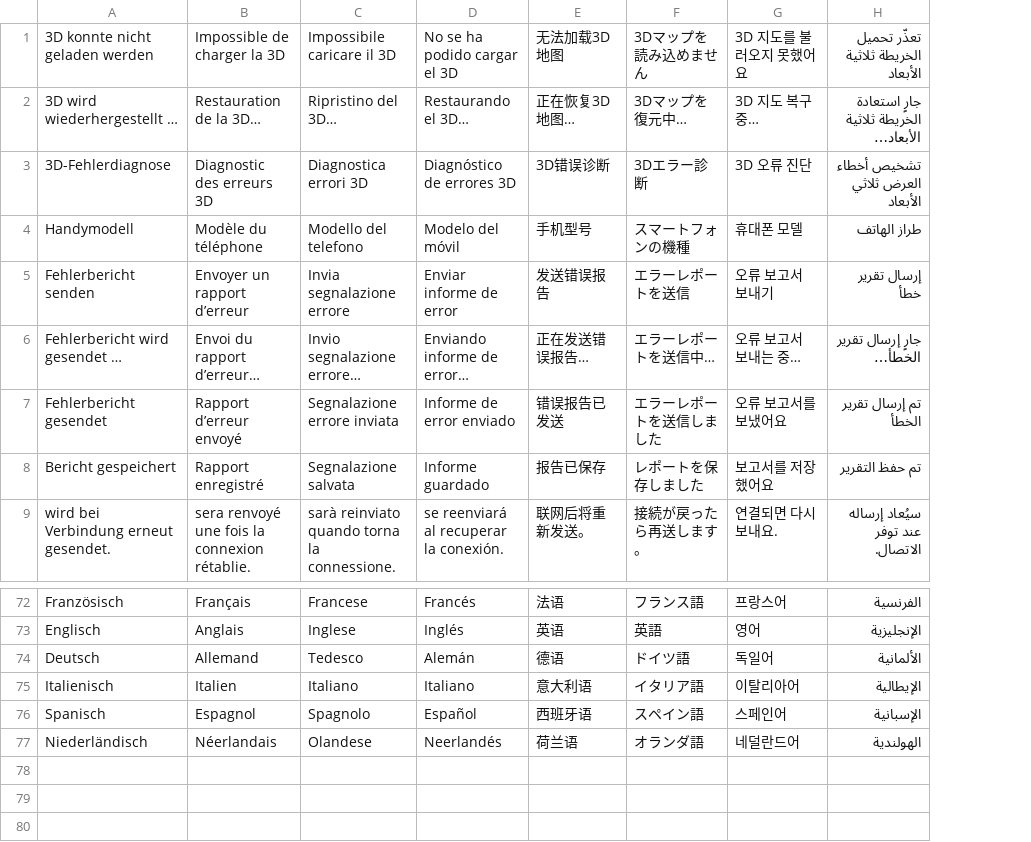
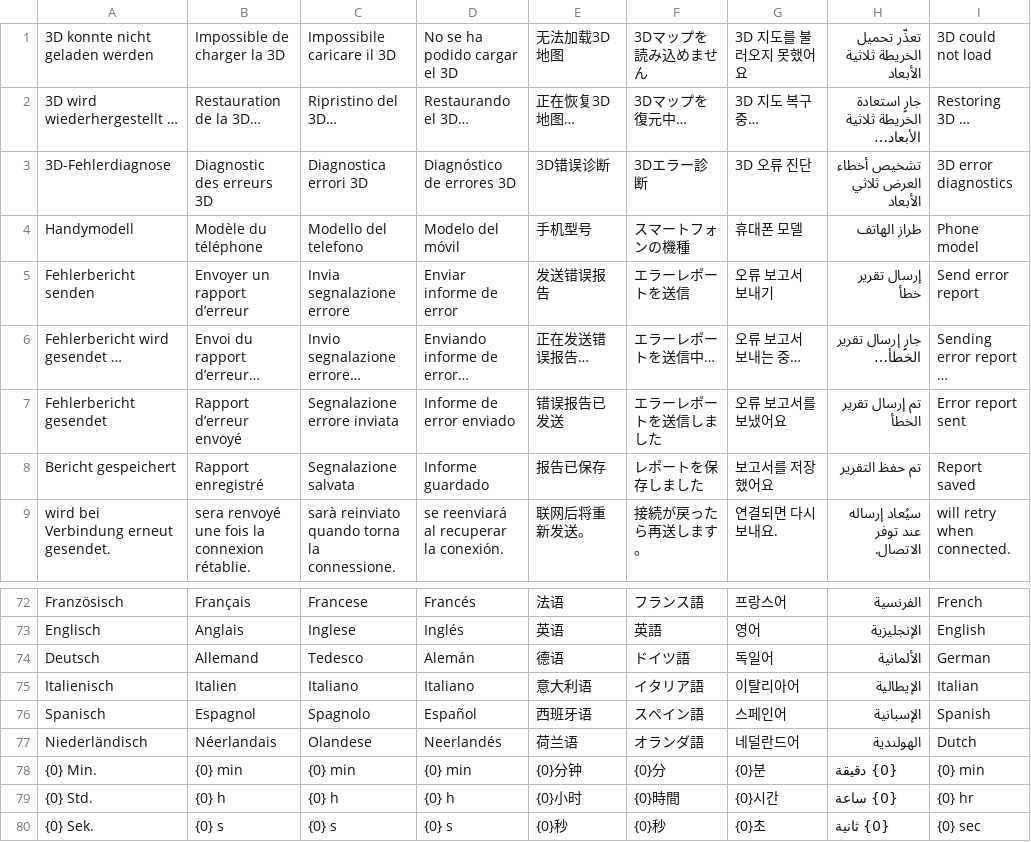
Before and after one commit to ThomasKagerer/abetterdisneylandparisapp, a TSV file: localization/messages-status.tsv, drawn as a sheet; only a part is shown, gaps mark what is left out; the diff names each change by its address in the sheet, - before the commit and + after, or states it on an @@ line.

```diff
--- a/localization/messages-status.tsv
+++ b/localization/messages-status.tsv
+column I, rows 1-9: 3D could not load | Restoring 3D … | 3D error diagnostics | Phone model | Send error report | Sending error report … | Error report sent | Report saved | will retry when connected.; rows 72-77: French | English | German | Italian | Spanish | Dutch
+row 78: {0} Min. | {0} min | {0} min | {0} min | {0}分钟 | {0}分 | {0}분 | {0} دقيقة | {0} min
+row 79: {0} Std. | {0} h | {0} h | {0} h | {0}小时 | {0}時間 | {0}시간 | {0} ساعة | {0} hr
+row 80: {0} Sek. | {0} s | {0} s | {0} s | {0}秒 | {0}秒 | {0}초 | {0} ثانية | {0} sec
```
Also changed, not shown: localization/messages-details.tsv, localization/messages-extra.tsv, 43 other files.
